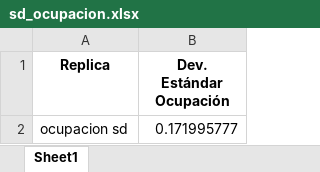
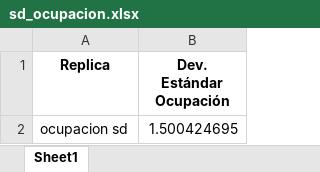
Before and after one commit to TriniAguilera/Proyecto-Fundamentos-Simulacion, an Excel workbook: excel/sd_ocupacion.xlsx, sheet Sheet1, drawn as a sheet; values as stored, in another font and other column widths than the file's, no borders; the diff names each change by its address in the sheet, - before the commit and + after, or states it on an @@ line.

```diff
--- a/excel/sd_ocupacion.xlsx (sheet Sheet1)
+++ b/excel/sd_ocupacion.xlsx (sheet Sheet1)
-B2 (Dev. Estándar Ocupación): 0.171995777
+B2 (Dev. Estándar Ocupación): 1.500424695
```
Also changed, not shown: excel/espera_replicas.xlsx, excel/ocupacion_replicas.xlsx, 24 other files.
